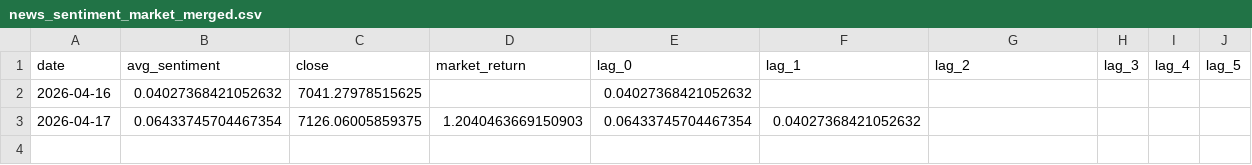
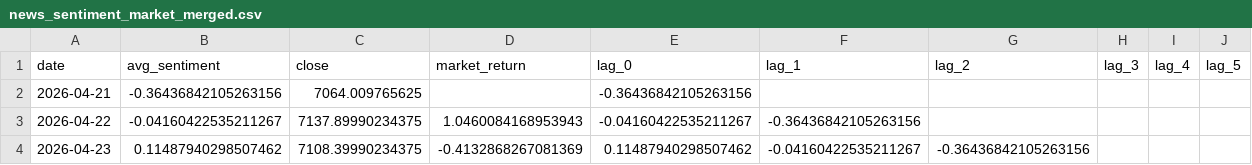
Before and after one commit to khuynh436/NewsAPI, a CSV file: news_sentiment_market_merged.csv, drawn as a sheet; removed rows and columns are numbered as before the commit, all else as after; the diff names each change by its address in the sheet, - before the commit and + after, or states it on an @@ line.

```diff
--- a/news_sentiment_market_merged.csv
+++ b/news_sentiment_market_merged.csv
-row 2: 2026-04-16 | 0.04027368421052632 | 7041.27978515625 |  | 0.04027368421052632
-row 3: 2026-04-17 | 0.06433745704467354 | 7126.06005859375 | 1.2040463669150903 | 0.06433745704467354 | 0.04027368421052632
+row 2: 2026-04-21 | -0.36436842105263156 | 7064.009765625 |  | -0.36436842105263156
+row 3: 2026-04-22 | -0.04160422535211267 | 7137.89990234375 | 1.0460084168953943 | -0.04160422535211267 | -0.36436842105263156
+row 4: 2026-04-23 | 0.11487940298507462 | 7108.39990234375 | -0.4132868267081369 | 0.11487940298507462 | -0.04160422535211267 | -0.36436842105263156
```
Also changed, not shown: news_sentiment_results.csv, 5 other files.
